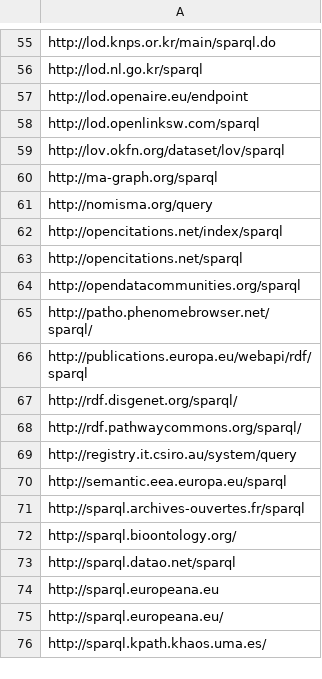
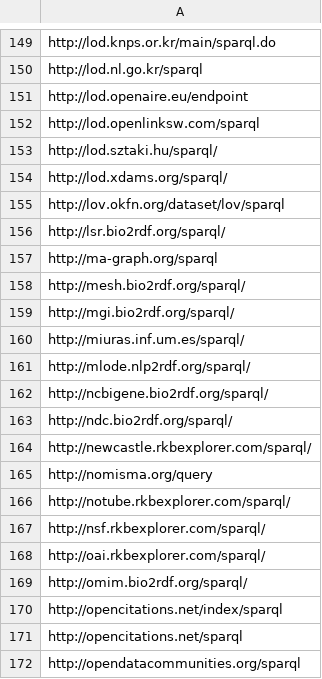
Before and after one commit to neumarcx/sparql, a CSV file: sparqlendpoint_list.csv, drawn as a sheet; only a part is shown, gaps mark what is left out; the shorter side is filled out with more unchanged rows; the diff covers the shown part only; the diff names each change by its address in the sheet, - before the commit and + after, or states it on an @@ line.

```diff
--- a/sparqlendpoint_list.csv
+++ b/sparqlendpoint_list.csv
+row 153: http://lod.sztaki.hu/sparql/
+row 154: http://lod.xdams.org/sparql/
+row 156: http://lsr.bio2rdf.org/sparql/
+row 158: http://mesh.bio2rdf.org/sparql/
+row 159: http://mgi.bio2rdf.org/sparql/
+row 160: http://miuras.inf.um.es/sparql/
+row 161: http://mlode.nlp2rdf.org/sparql/
+row 162: http://ncbigene.bio2rdf.org/sparql/
+row 163: http://ndc.bio2rdf.org/sparql/
+row 164: http://newcastle.rkbexplorer.com/sparql/
+row 166: http://notube.rkbexplorer.com/sparql/
+row 167: http://nsf.rkbexplorer.com/sparql/
+row 168: http://oai.rkbexplorer.com/sparql/
+row 169: http://omim.bio2rdf.org/sparql/
```
Also changed, not shown: 115 added rows elsewhere in this file.
